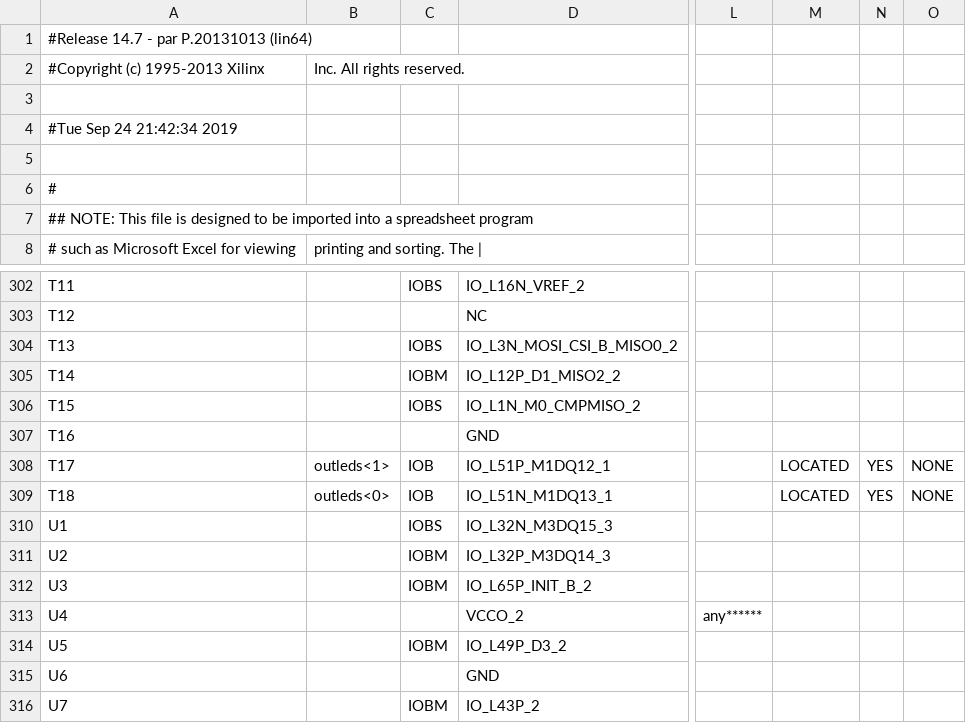
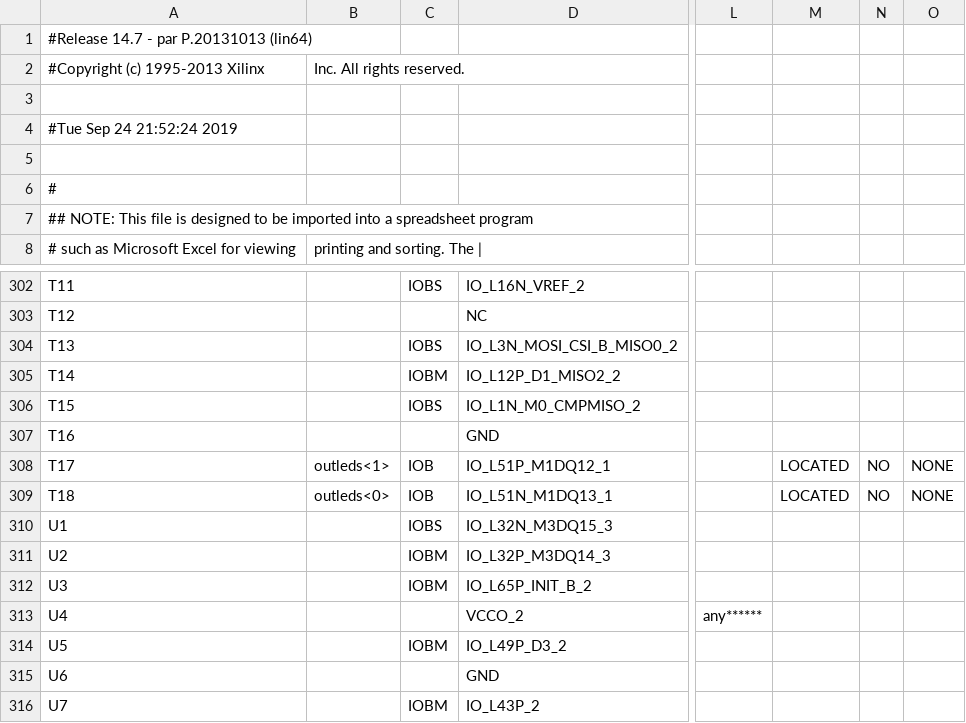
Before and after one commit to troykollar/Embedded, a CSV file: Lab5/counter_pad.csv, drawn as a sheet; only a part is shown, gaps mark what is left out; the diff names each change by its address in the sheet, - before the commit and + after, or states it on an @@ line.

```diff
--- a/Lab5/counter_pad.csv
+++ b/Lab5/counter_pad.csv
-A4: #Tue Sep 24 21:42:34 2019
+A4: #Tue Sep 24 21:52:24 2019
-N308:N309: YES
+N308:N309: NO
```
Also changed, not shown: 45 other files.
